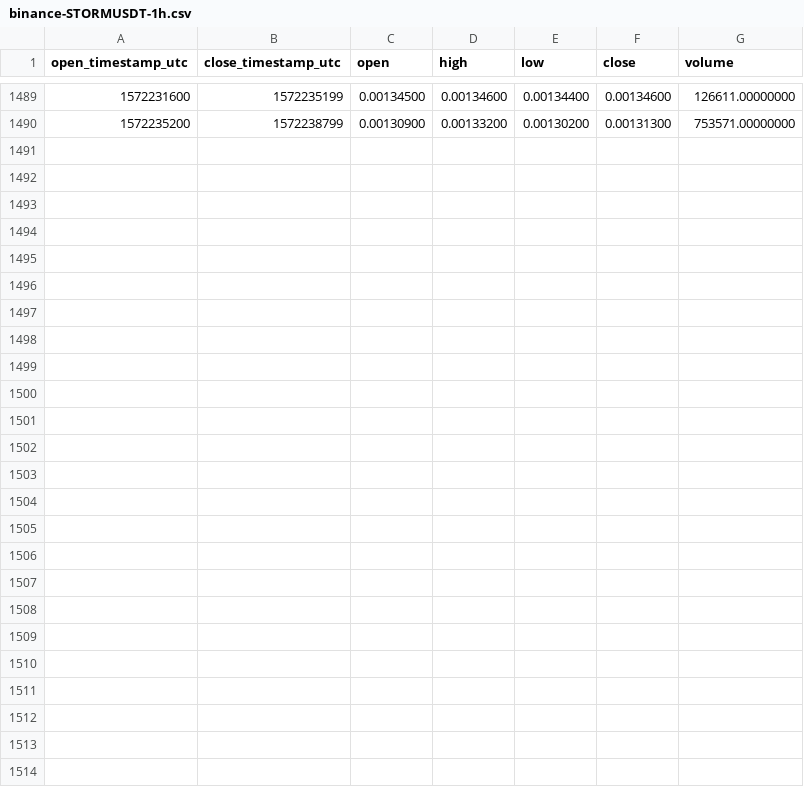
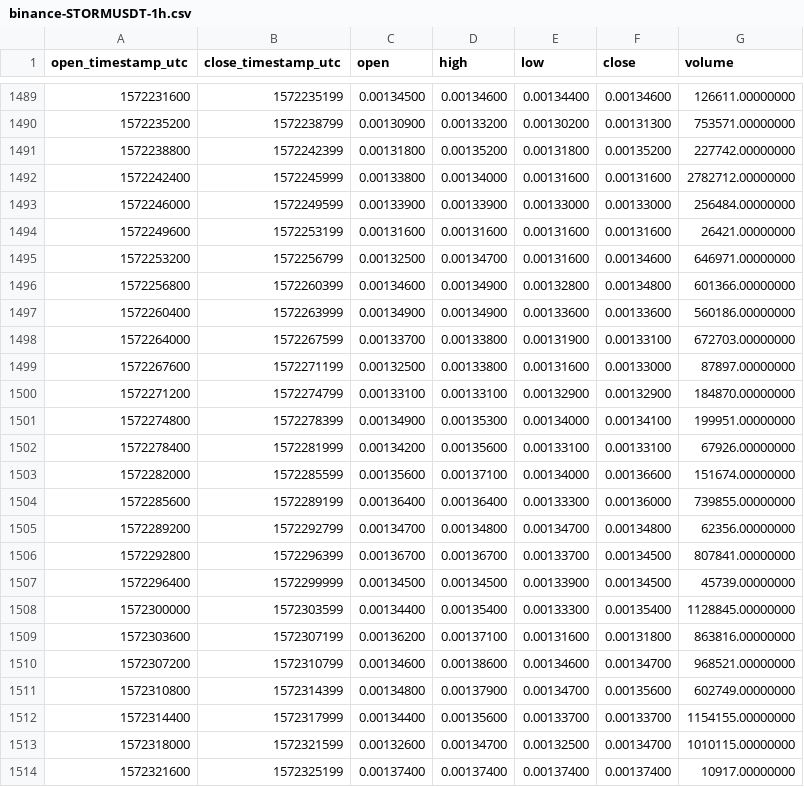
Before and after one commit to cryptobigbro/binance-STORMUSDT, a CSV file: binance-STORMUSDT-1h.csv, drawn as a sheet; only a part is shown, gaps mark what is left out; the diff names each change by its address in the sheet, - before the commit and + after, or states it on an @@ line.

Commit message:
Update OHLCV data.

```diff
--- a/binance-STORMUSDT-1h.csv
+++ b/binance-STORMUSDT-1h.csv
+row 1491: 1572238800 | 1572242399 | 0.00131800 | 0.00135200 | 0.00131800 | 0.00135200 | 227742.00000000
+row 1492: 1572242400 | 1572245999 | 0.00133800 | 0.00134000 | 0.00131600 | 0.00131600 | 2782712.00000000
+row 1493: 1572246000 | 1572249599 | 0.00133900 | 0.00133900 | 0.00133000 | 0.00133000 | 256484.00000000
+row 1494: 1572249600 | 1572253199 | 0.00131600 | 0.00131600 | 0.00131600 | 0.00131600 | 26421.00000000
+row 1495: 1572253200 | 1572256799 | 0.00132500 | 0.00134700 | 0.00131600 | 0.00134600 | 646971.00000000
+row 1496: 1572256800 | 1572260399 | 0.00134600 | 0.00134900 | 0.00132800 | 0.00134800 | 601366.00000000
+row 1497: 1572260400 | 1572263999 | 0.00134900 | 0.00134900 | 0.00133600 | 0.00133600 | 560186.00000000
+row 1498: 1572264000 | 1572267599 | 0.00133700 | 0.00133800 | 0.00131900 | 0.00133100 | 672703.00000000
+row 1499: 1572267600 | 1572271199 | 0.00132500 | 0.00133800 | 0.00131600 | 0.00133000 | 87897.00000000
+row 1500: 1572271200 | 1572274799 | 0.00133100 | 0.00133100 | 0.00132900 | 0.00132900 | 184870.00000000
+row 1501: 1572274800 | 1572278399 | 0.00134900 | 0.00135300 | 0.00134000 | 0.00134100 | 199951.00000000
+row 1502: 1572278400 | 1572281999 | 0.00134200 | 0.00135600 | 0.00133100 | 0.00133100 | 67926.00000000
+row 1503: 1572282000 | 1572285599 | 0.00135600 | 0.00137100 | 0.00134000 | 0.00136600 | 151674.00000000
+row 1504: 1572285600 | 1572289199 | 0.00136400 | 0.00136400 | 0.00133300 | 0.00136000 | 739855.00000000
+row 1505: 1572289200 | 1572292799 | 0.00134700 | 0.00134800 | 0.00134700 | 0.00134800 | 62356.00000000
+row 1506: 1572292800 | 1572296399 | 0.00136700 | 0.00136700 | 0.00133700 | 0.00134500 | 807841.00000000
+row 1507: 1572296400 | 1572299999 | 0.00134500 | 0.00134500 | 0.00133900 | 0.00134500 | 45739.00000000
+row 1508: 1572300000 | 1572303599 | 0.00134400 | 0.00135400 | 0.00133300 | 0.00135400 | 1128845.00000000
+row 1509: 1572303600 | 1572307199 | 0.00136200 | 0.00137100 | 0.00131600 | 0.00131800 | 863816.00000000
+row 1510: 1572307200 | 1572310799 | 0.00134600 | 0.00138600 | 0.00134600 | 0.00134700 | 968521.00000000
+row 1511: 1572310800 | 1572314399 | 0.00134800 | 0.00137900 | 0.00134700 | 0.00135600 | 602749.00000000
+row 1512: 1572314400 | 1572317999 | 0.00134400 | 0.00135600 | 0.00133700 | 0.00133700 | 1154155.00000000
+row 1513: 1572318000 | 1572321599 | 0.00132600 | 0.00134700 | 0.00132500 | 0.00134700 | 1010115.00000000
+row 1514: 1572321600 | 1572325199 | 0.00137400 | 0.00137400 | 0.00137400 | 0.00137400 | 10917.00000000
```
Also changed, not shown: binance-STORMUSDT-1d.csv.
